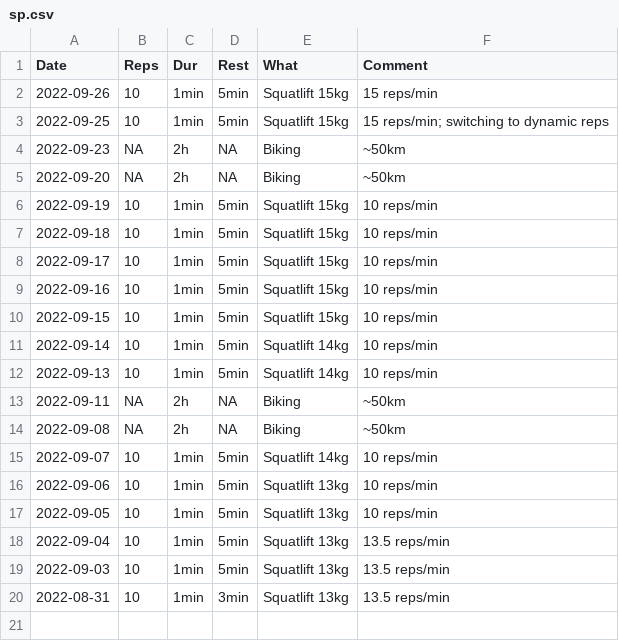
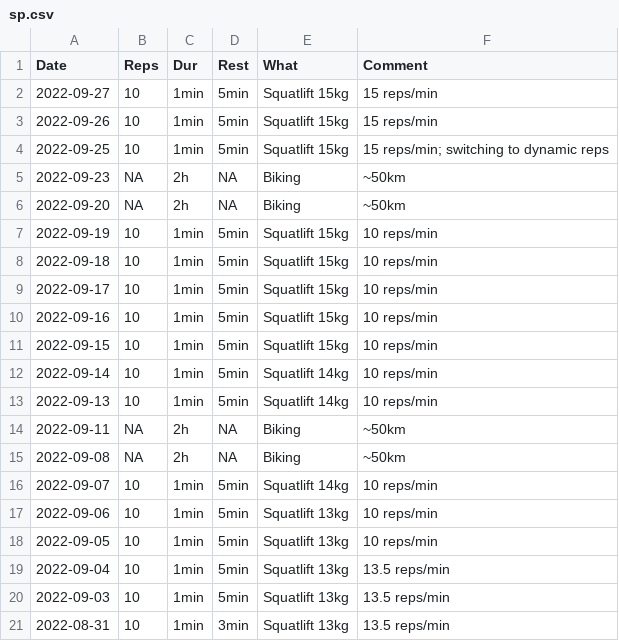
Before and after one commit to mkohlhaas/Sports-Protocol, a CSV file: sp.csv, drawn as a sheet.

Commit message:
lifts weights.

```diff
--- a/sp.csv
+++ b/sp.csv
@@ -1,2 +1,3 @@
 Date,Reps,Dur,Rest,What,Comment
+2022-09-27,10,1min,5min,Squatlift 15kg,15 reps/min
 2022-09-26,10,1min,5min,Squatlift 15kg,15 reps/min
```
